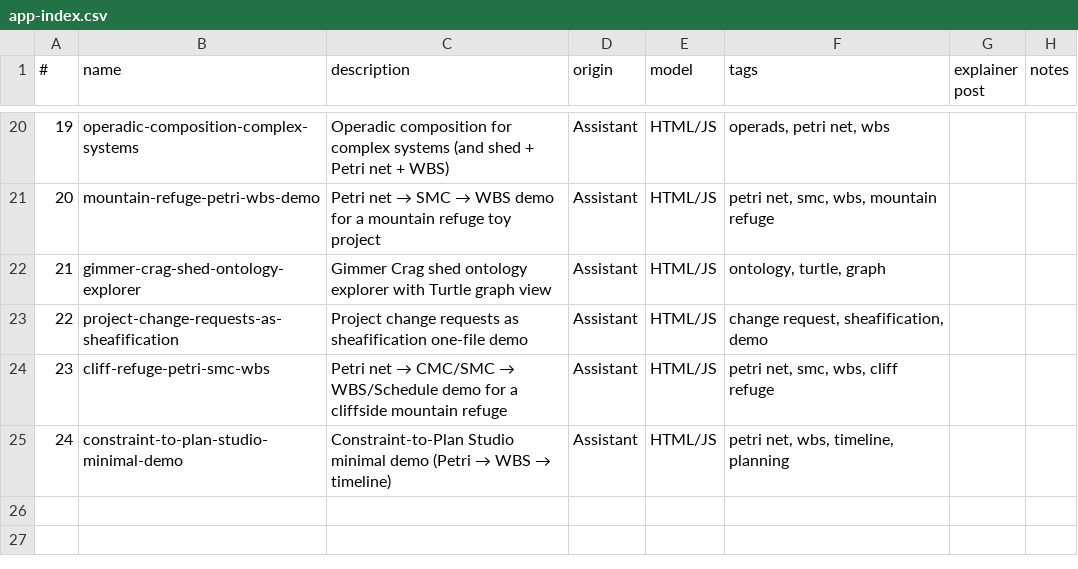
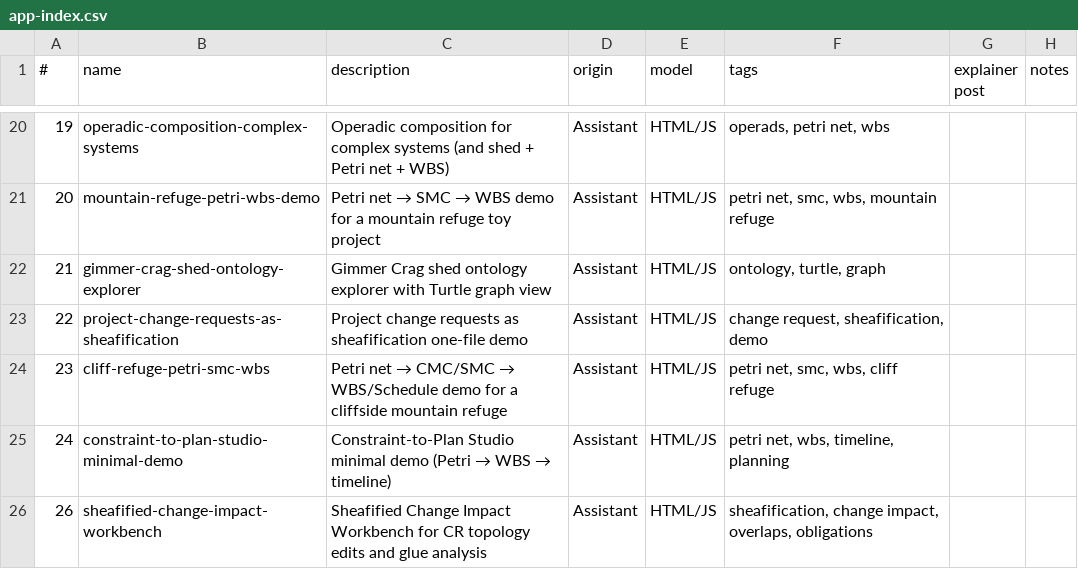
Before and after one commit to lawrencerowland/gimmer-crag, a CSV file: app-index.csv, drawn as a sheet; only a part is shown, gaps mark what is left out.

Commit message:
Add sheafified change impact workbench app

```diff
--- a/app-index.csv
+++ b/app-index.csv
@@ -25 +25,2 @@
 24,constraint-to-plan-studio-minimal-demo,Constraint-to-Plan Studio minimal demo (Petri → WBS → timeline),Assistant,HTML/JS,"petri net, wbs, timeline, planning",,
+26,sheafified-change-impact-workbench,Sheafified Change Impact Workbench for CR topology edits and glue analysis,Assistant,HTML/JS,"sheafification, change impact, overlaps, obligations",,
```
Also changed, not shown: 2 other files.
